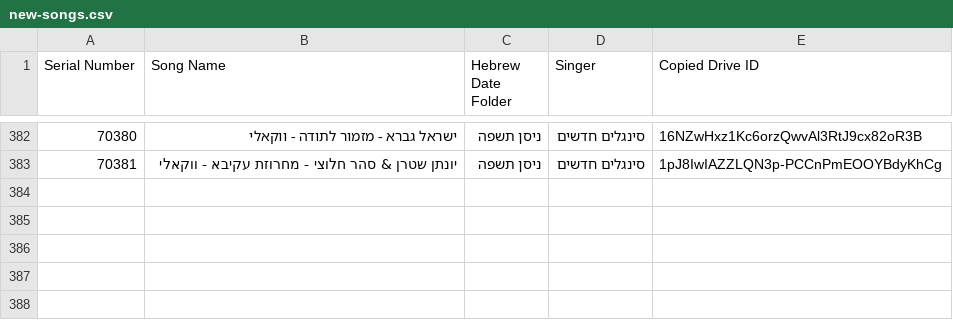
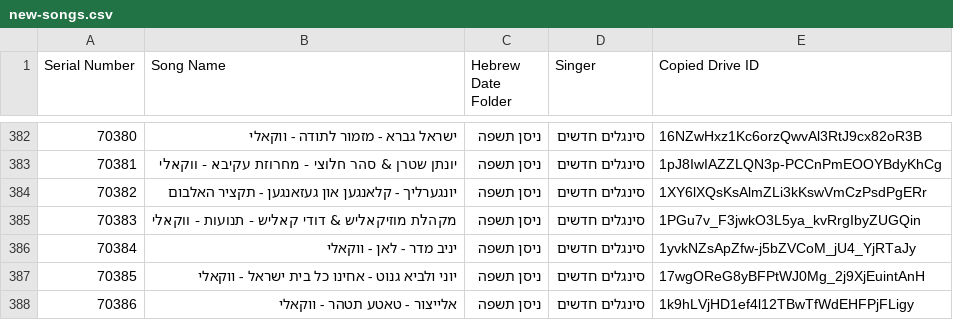
Before and after one commit to NHLOCAL/shir-bot, a CSV file: drive_data/new-songs.csv, drawn as a sheet; only a part is shown, gaps mark what is left out; the diff names each change by its address in the sheet, - before the commit and + after, or states it on an @@ line.

```diff
--- a/drive_data/new-songs.csv
+++ b/drive_data/new-songs.csv
+row 384: 70382 | יונגערליך - קלאנגען און געזאנגען - תקציר האלבום | ניסן תשפה | סינגלים חדשים | 1XY6lXQsKsAlmZLi3kKswVmCzPsdPgERr
+row 385: 70383 | מקהלת מוזיקאליש & דודי קאליש - תנועות - ווקאלי | ניסן תשפה | סינגלים חדשים | 1PGu7v_F3jwkO3L5ya_kvRrgIbyZUGQin
+row 386: 70384 | יניב מדר - לאן - ווקאלי | ניסן תשפה | סינגלים חדשים | 1yvkNZsApZfw-j5bZVCoM_jU4_YjRTaJy
+row 387: 70385 | יוני ולביא גנוט - אחינו כל בית ישראל - ווקאלי | ניסן תשפה | סינגלים חדשים | 17wgOReG8yBFPtWJ0Mg_2j9XjEuintAnH
+row 388: 70386 | אלייצור - טאטע תטהר - ווקאלי | ניסן תשפה | סינגלים חדשים | 1k9hLVjHD1ef4l12TBwTfWdEHFPjFLigy
```
Also changed, not shown: 2 other files.
